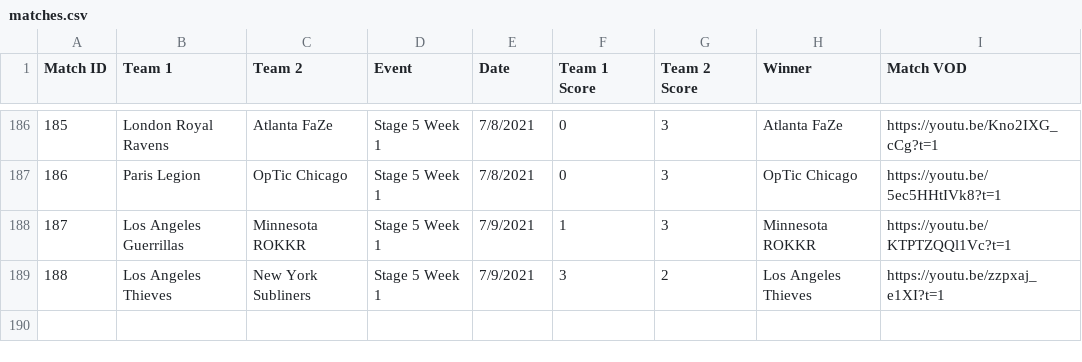
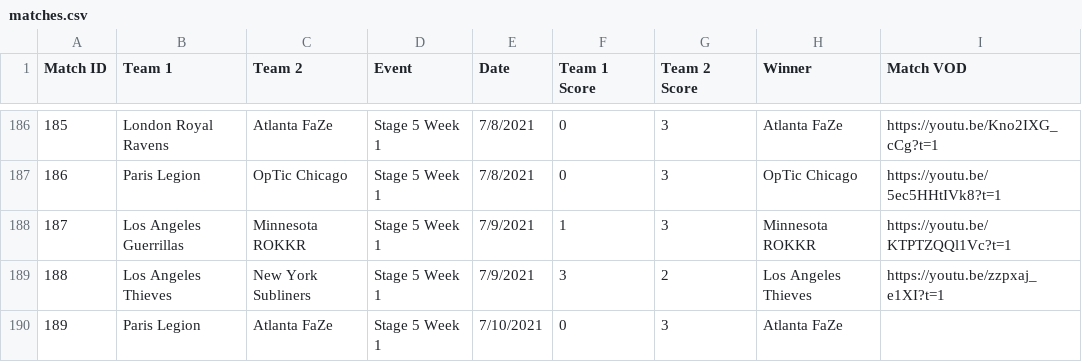
Before and after one commit to cford23/cod-stats-tool, a CSV file: data/matches.csv, drawn as a sheet; only a part is shown, gaps mark what is left out.

```diff
--- a/data/matches.csv
+++ b/data/matches.csv
@@ -189 +189,2 @@ Match ID,Team 1,Team 2,Event,Date,Team 1 Score,Team 2 Score,Winner,Match VOD
 188,Los Angeles Thieves,New York Subliners,Stage 5 Week 1,7/9/2021,3,2,Los Angeles Thieves,https://youtu.be/zzpxaj_e1XI?t=1
+189,Paris Legion,Atlanta FaZe,Stage 5 Week 1,7/10/2021,0,3,Atlanta FaZe
```
Also changed, not shown: data/maps.csv, data/players.csv.
